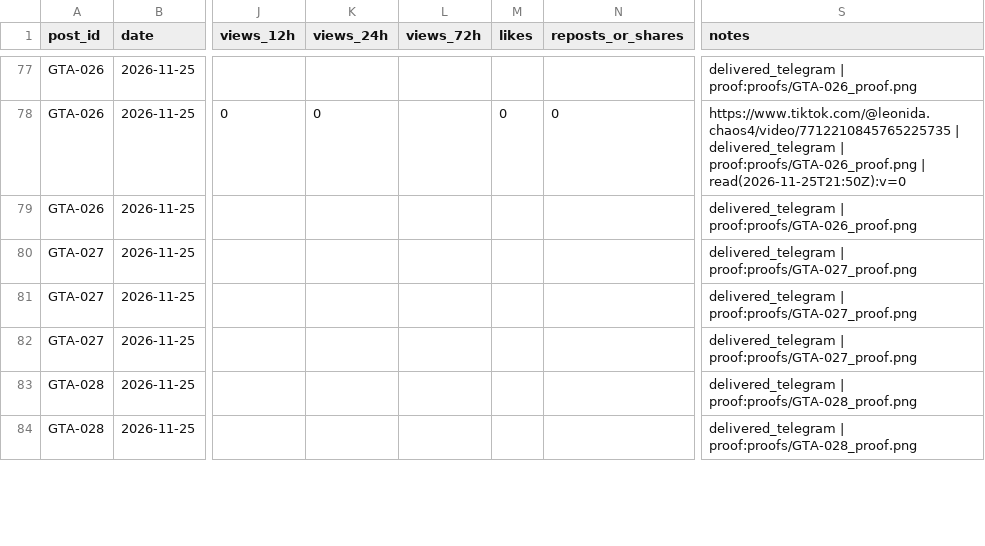
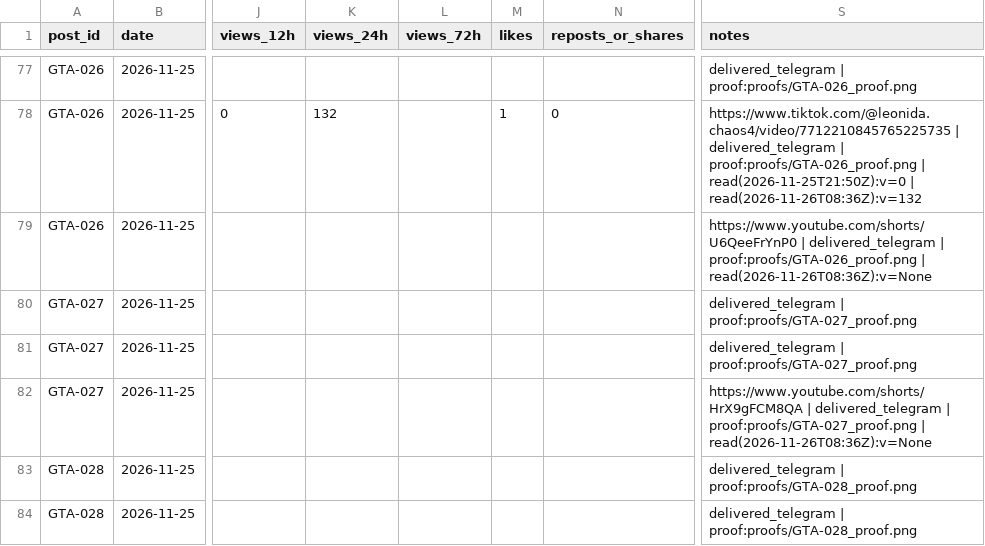
Before and after one commit to MAYOR-G/gta6-clipping-page, a CSV file: scoreboard.csv, drawn as a sheet; only a part is shown, gaps mark what is left out; the diff covers the shown part only; the diff names each change by its address in the sheet, - before the commit and + after, or states it on an @@ line.

```diff
--- a/scoreboard.csv
+++ b/scoreboard.csv
-K78 (views_24h): 0
+K78 (views_24h): 132
-M78 (likes): 0
+M78 (likes): 1
-S78 (notes): …| read(2026-11-25T21:50Z):v=0
+S78 (notes): …| read(2026-11-25T21:50Z):v=0 | read(2026-11-26T08:36Z):v=132
-S79 (notes): delivered_telegram | proof:proofs/GTA-026_proof.png
+S79 (notes): https://www.youtube.com/shorts/U6QeeFrYnP0 | delivered_telegram | proof:proofs/GTA-026_proof.png | read(2026-11-26T08:36Z):v=None
-S82 (notes): delivered_telegram | proof:proofs/GTA-027_proof.png
+S82 (notes): https://www.youtube.com/shorts/HrX9gFCM8QA | delivered_telegram | proof:proofs/GTA-027_proof.png | read(2026-11-26T08:36Z):v=None
```
Also changed, not shown: 58 edited cells elsewhere in this file, 4 other files.
